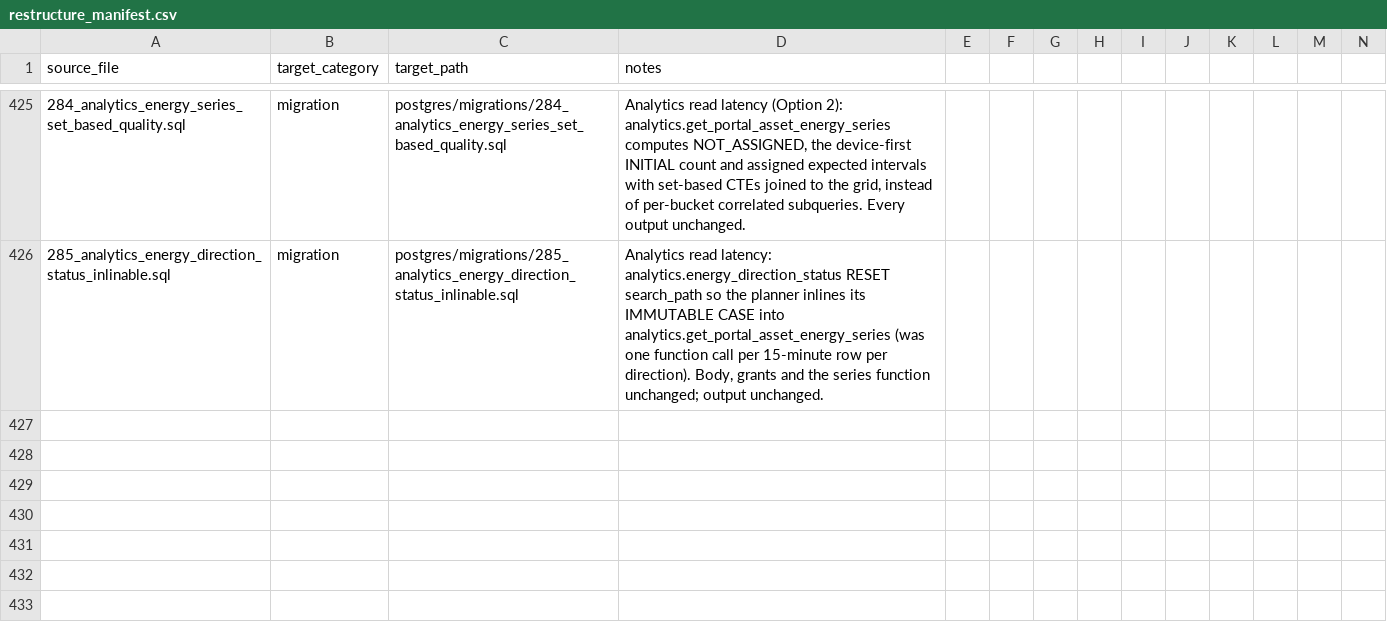
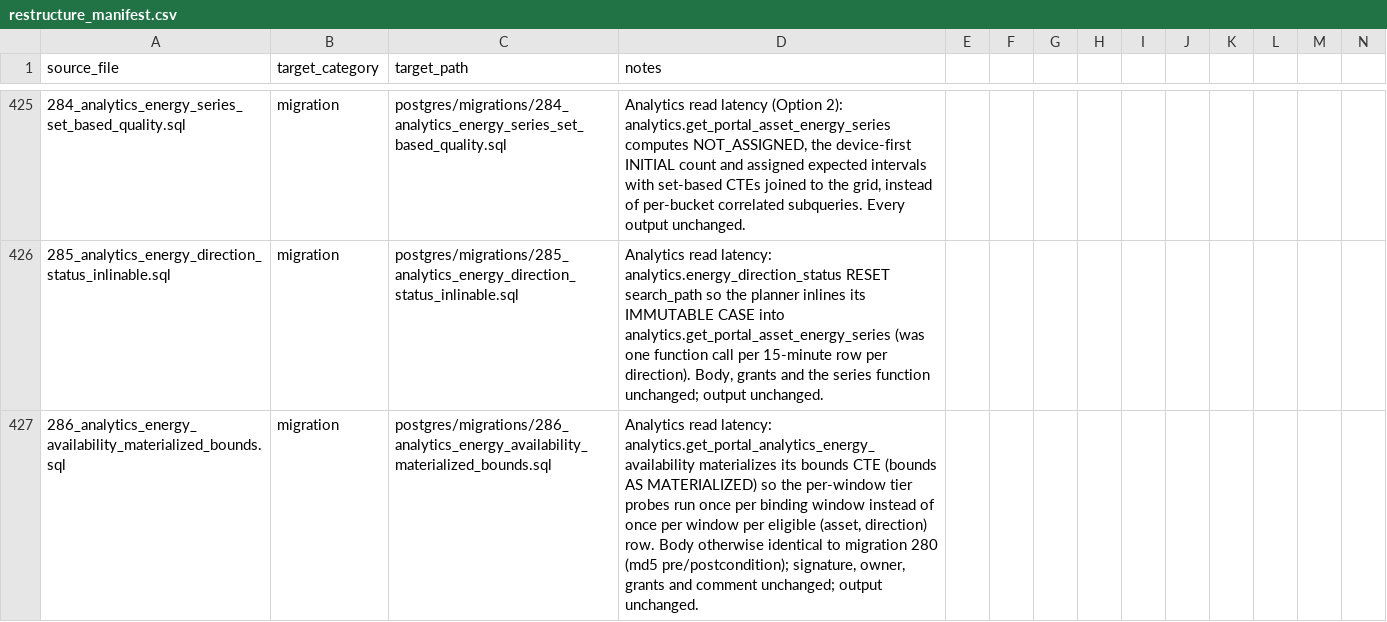
Before and after one commit to avinash-wisewatts/ems-platform, a CSV file: postgres/restructure_manifest.csv, drawn as a sheet; only a part is shown, gaps mark what is left out; rows hold the shown columns only; the diff names each change by its address in the sheet, - before the commit and + after, or states it on an @@ line.

```diff
--- a/postgres/restructure_manifest.csv
+++ b/postgres/restructure_manifest.csv
+row 427: 286_analytics_energy_availability_materialized_bounds.sql | migration | postgres/migrations/286_analytics_energy_availability_materialized_bounds.sql | Analytics read latency: analytics.get_portal_analytics_energy_availability materializes its bounds CTE (bounds AS MATERIALIZED) so the per-window tier probes run once per binding window instead of once per window per eligible (asset, direction) row. Body otherwise identical to migration 280 (md5 pre/postcondition); signature, owner, grants and comment unchanged; output unchanged.
```
Also changed, not shown: 1 other file.
